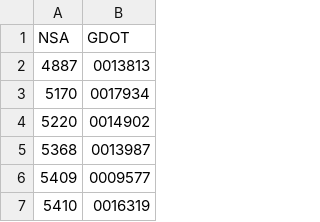
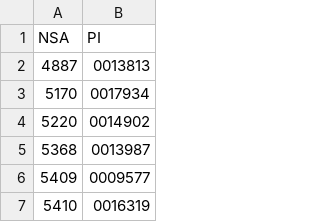
Before and after one commit to ossified65/-day0, a CSV file: NSA_PI.csv, drawn as a sheet; only a part is shown.

Commit message:
Update NSA_PI.csv

```diff
--- a/NSA_PI.csv
+++ b/NSA_PI.csv
@@ -1,2 +1,2 @@
-"NSA	",GDOT
+"NSA	",PI
 4887,"	0013813"
```
